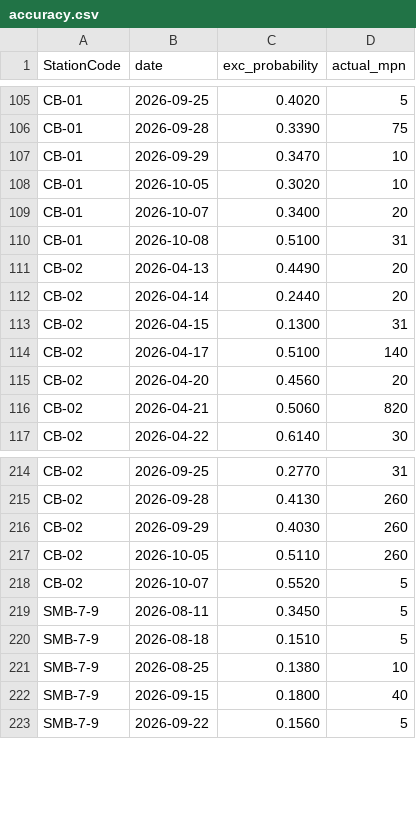
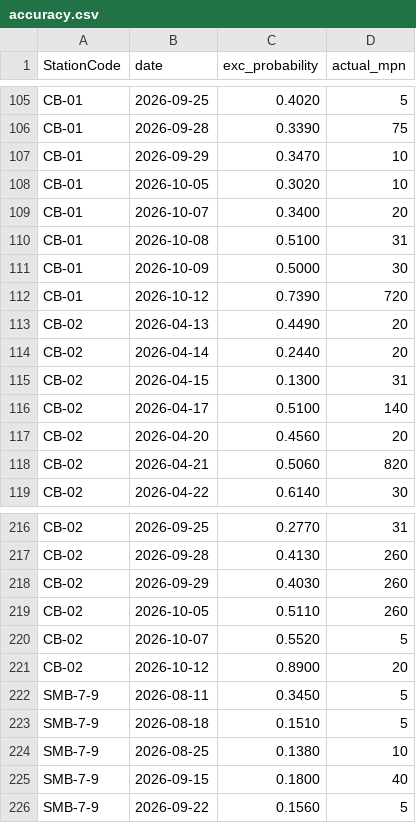
Before and after one commit to eymoney13/hermosa-pilot-dashboard, a CSV file: public/data/cabrillo/accuracy.csv, drawn as a sheet; only a part is shown, gaps mark what is left out; the diff names each change by its address in the sheet, - before the commit and + after, or states it on an @@ line.

```diff
--- a/public/data/cabrillo/accuracy.csv
+++ b/public/data/cabrillo/accuracy.csv
+row 111: CB-01 | 2026-10-09 | 0.5000 | 30
+row 112: CB-01 | 2026-10-12 | 0.7390 | 720
+row 221: CB-02 | 2026-10-12 | 0.8900 | 20
```
Also changed, not shown: public/data/cabrillo/forecast_3day.csv, public/data/cabrillo/history_3day.csv, 1 other file.
